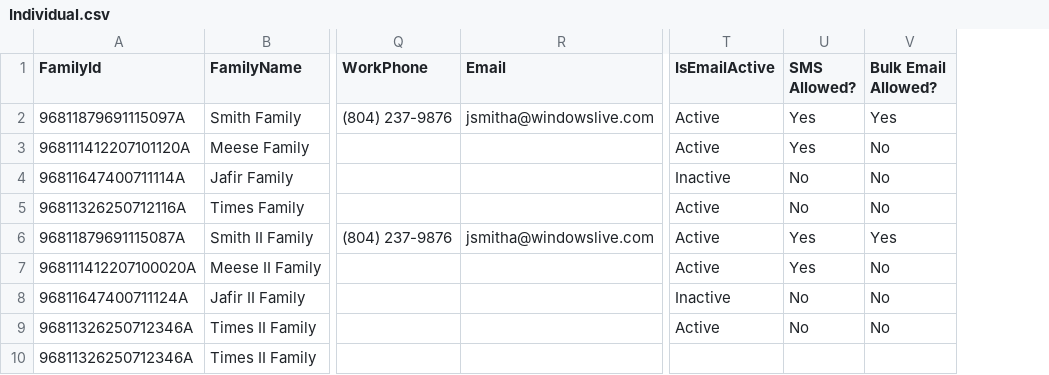
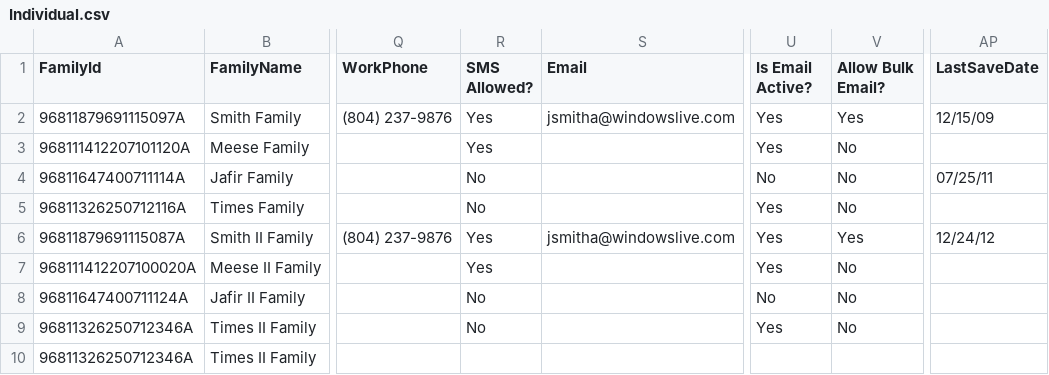
Before and after one commit to KingdomFirst/Excavator, a CSV file: Excavator.CSV/Individual.csv, drawn as a sheet; only a part is shown, gaps mark what is left out; removed rows and columns are numbered as before the commit, all else as after; the diff names each change by its address in the sheet, - before the commit and + after, or states it on an @@ line.

Commit message:
Always add phone numbers. Still need to import emails and custom attribute

```diff
--- a/Excavator.CSV/Individual.csv
+++ b/Excavator.CSV/Individual.csv
+column R (SMS Allowed?), rows 2-9: Yes | Yes | No | No | Yes | Yes | No | No
-column T (IsEmailActive), rows 2-9: Active | Active | Inactive | Active | Active | Active | Inactive | Active
+column AP (LastSaveDate), rows 2-6: 12/15/09 |  | 07/25/11 |  | 12/24/12
-U1: SMS Allowed?
+U1: Is Email Active?
-V1: Bulk Email Allowed?
+V1: Allow Bulk Email?
-U5 (Is Email Active?): No
+U5 (Is Email Active?): Yes
-U9 (Is Email Active?): No
+U9 (Is Email Active?): Yes
```
Also changed, not shown: 2 other files.
